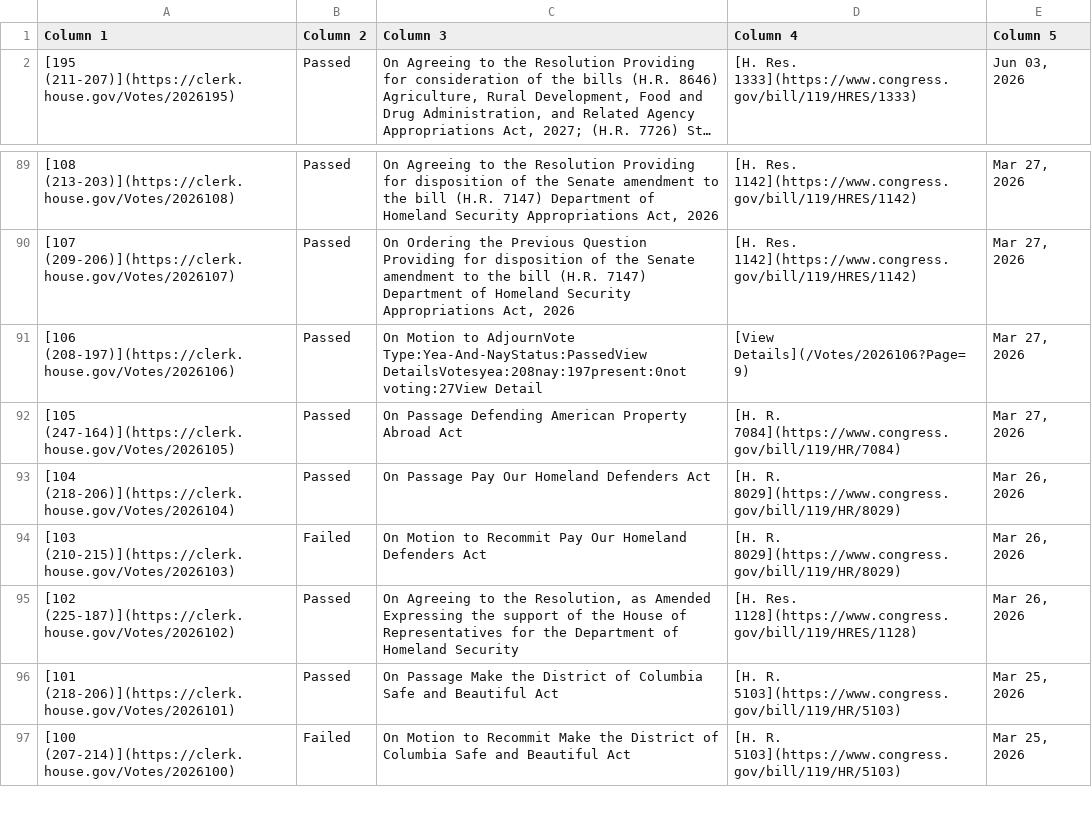
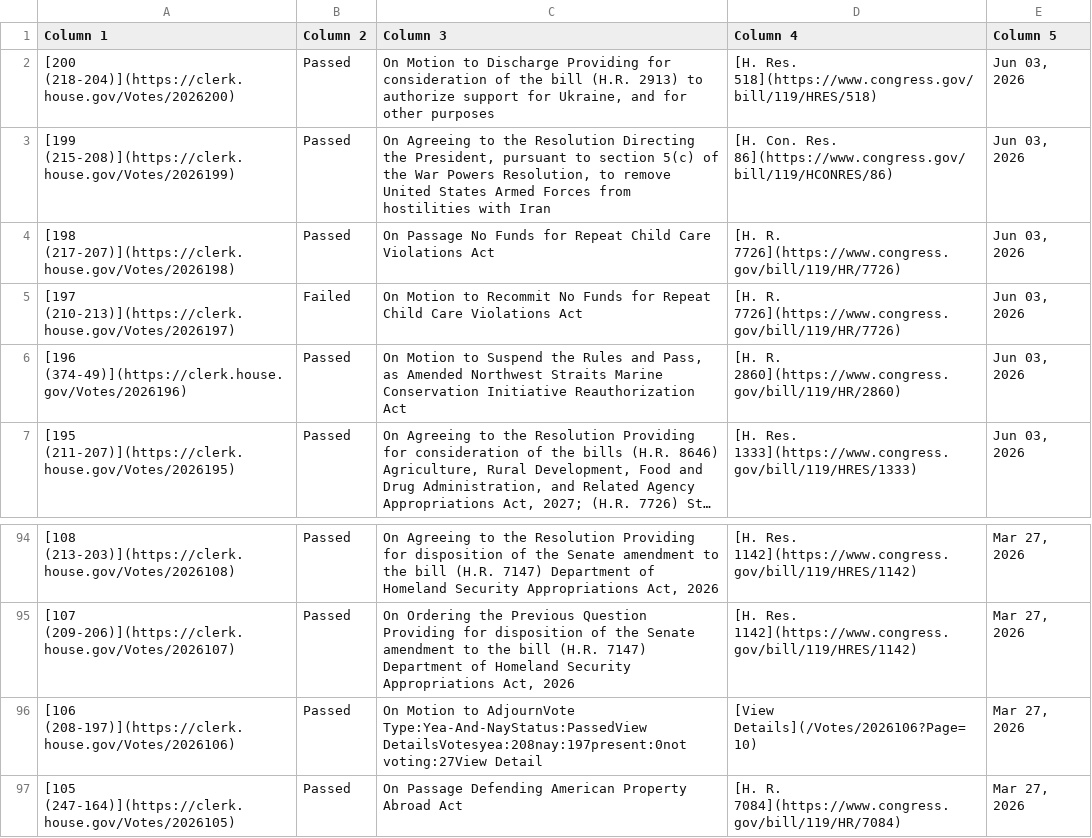
Before and after one commit to aomiller21/House_Votes, a CSV file: votes.csv, drawn as a sheet; only a part is shown, gaps mark what is left out; the shorter side is filled out with more unchanged rows; long unchanged cells end in …; addresses are those after the commit; the diff names each change by its address in the sheet, - before the commit and + after, or states it on an @@ line.

```diff
--- a/votes.csv
+++ b/votes.csv
+row 2: [200 (218-204)](https://clerk.house.gov/Votes/2026200) | Passed | On Motion to Discharge Providing for consideration of the bill (H.R. 2913) to authorize support for Ukraine, and for other purposes | [H. Res. 518](https://www.congress.gov/bill/119/HRES/518) | Jun 03, 2026
+row 3: [199 (215-208)](https://clerk.house.gov/Votes/2026199) | Passed | On Agreeing to the Resolution Directing the President, pursuant to section 5(c) of the War Powers Resolution, to remove United States Armed Forces from hostilities with Iran | [H. Con. Res. 86](https://www.congress.gov/bill/119/HCONRES/86) | Jun 03, 2026
+row 4: [198 (217-207)](https://clerk.house.gov/Votes/2026198) | Passed | On Passage No Funds for Repeat Child Care Violations Act | [H. R. 7726](https://www.congress.gov/bill/119/HR/7726) | Jun 03, 2026
+row 5: [197 (210-213)](https://clerk.house.gov/Votes/2026197) | Failed | On Motion to Recommit No Funds for Repeat Child Care Violations Act | [H. R. 7726](https://www.congress.gov/bill/119/HR/7726) | Jun 03, 2026
+row 6: [196 (374-49)](https://clerk.house.gov/Votes/2026196) | Passed | On Motion to Suspend the Rules and Pass, as Amended Northwest Straits Marine Conservation Initiative Reauthorization Act | [H. R. 2860](https://www.congress.gov/bill/119/HR/2860) | Jun 03, 2026
-D96 (Column 4): [View Details](/Votes/2026106?Page=9)
+D96 (Column 4): [View Details](/Votes/2026106?Page=10)
```
